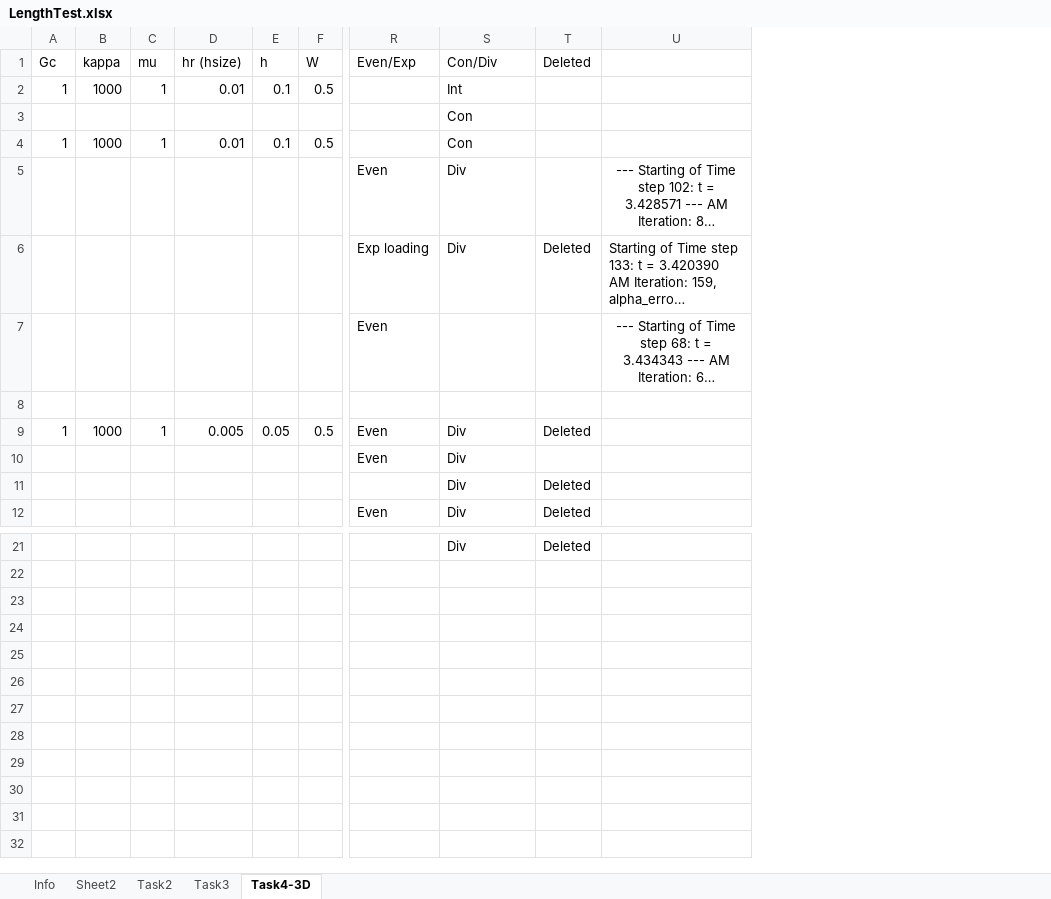
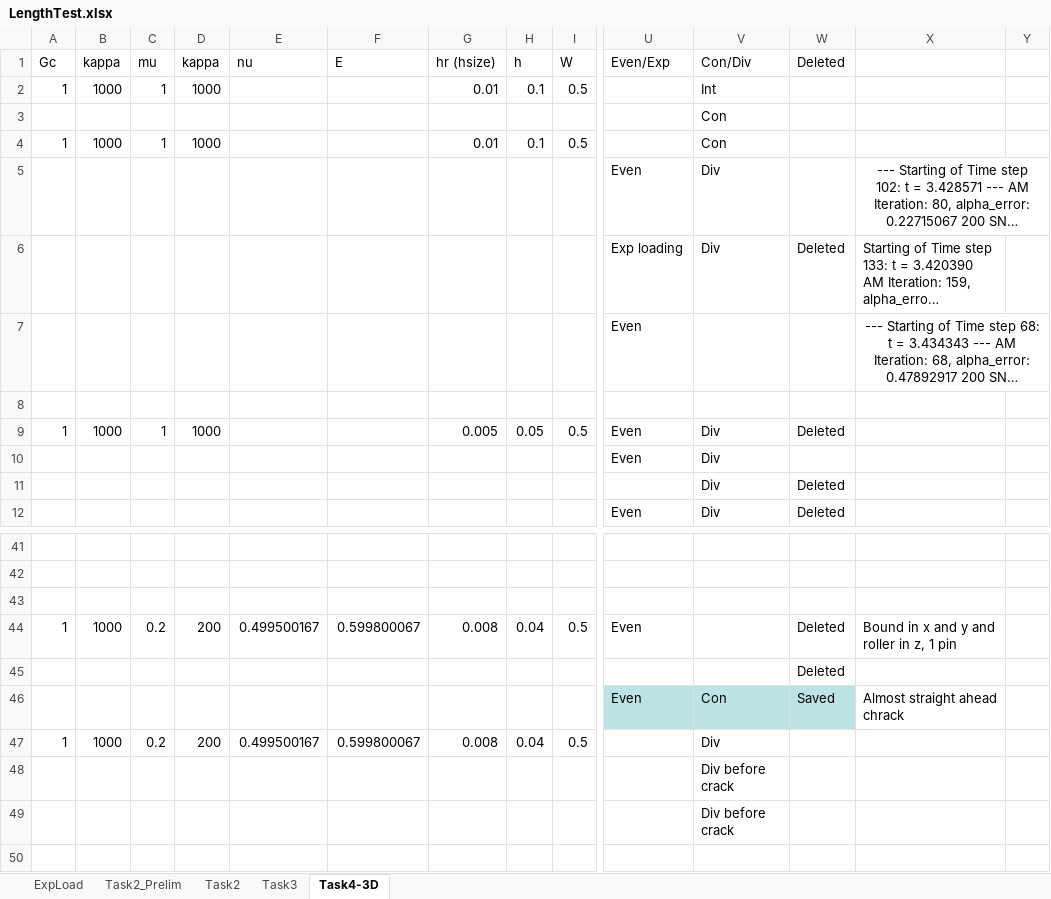
Before and after one commit to idaang267/FEniCS, an Excel workbook: Phase_Field_Fracture/LengthTest.xlsx, sheet Task4-3D, drawn as a sheet; only a part is shown, gaps mark what is left out; long unchanged cells end in …; values as stored, in another font and other column widths than the file's, no borders; charts and pictures not drawn; addresses are those after the commit; rows hold the shown columns only; the diff covers the shown part only; the diff names each change by its address in the sheet, - before the commit and + after, or states it on an @@ line.

```diff
--- a/Phase_Field_Fracture/LengthTest.xlsx (sheet Task4-3D)
+++ b/Phase_Field_Fracture/LengthTest.xlsx (sheet Task4-3D)
-sheet tab: Info
+sheet tab: ExpLoad
-sheet tab: Sheet2
+sheet tab: Task2_Prelim
+column D (kappa), rows 2-9: 1000 |  | 1000 |  |  |  |  | 1000
+column E (nu), empty
+column F (E), empty
+column Y, empty
+X5:Y5 merged
+X7:Y7 merged
-row 41:  |  |  |  |  |  |  | Div | Deleted
+row 41: (empty)
+row 42: (empty)
+row 43: (empty)
+row 44: 1 | 1000 | 0.2 | 200 | 0.499500167 | 0.599800067 | 0.008 | 0.04 | 0.5 | Even |  | Deleted | Bound in x and y and roller in z, 1 pin
+row 45:  |  |  |  |  |  |  |  |  |  |  | Deleted
+row 46:  |  |  |  |  |  |  |  |  | Even | Con | Saved | Almost straight ahead chrack
+row 47: 1 | 1000 | 0.2 | 200 | 0.499500167 | 0.599800067 | 0.008 | 0.04 | 0.5 |  | Div
+row 48:  |  |  |  |  |  |  |  |  |  | Div before crack
+row 49:  |  |  |  |  |  |  |  |  |  | Div before crack
+row 50: (empty)
```
Also changed, not shown: 21 added rows, 1 removed row, 10 edited cells and cell formats elsewhere in this sheet, sheet ExpLoad, sheet Task2_Prelim, sheet Task2, sheet Task3, formulas that keep their value, charts or pictures, 38 other files.
